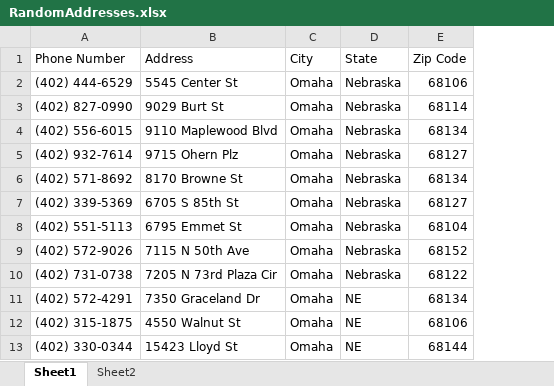
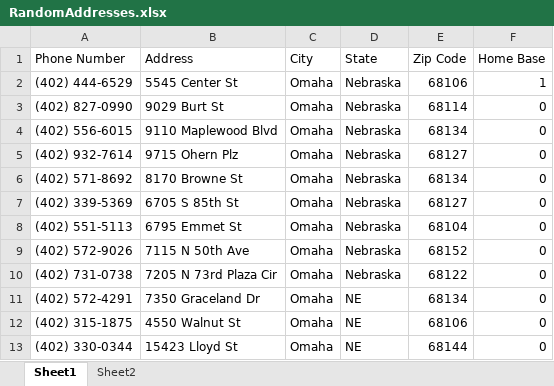
Before and after one commit to isossa/fast-routing, an Excel workbook: data/RandomAddresses.xlsx, sheet Sheet1, drawn as a sheet; only a part is shown; values as stored, in another font and other column widths than the file's, no borders; the diff names each change by its address in the sheet, - before the commit and + after, or states it on an @@ line.

```diff
--- a/data/RandomAddresses.xlsx (sheet Sheet1)
+++ b/data/RandomAddresses.xlsx (sheet Sheet1)
+column F (Home Base), rows 2-13: 1 | 0 | 0 | 0 | 0 | 0 | 0 | 0 | 0 | 0 | 0 | 0
```
Also changed, not shown: 7 other files.
